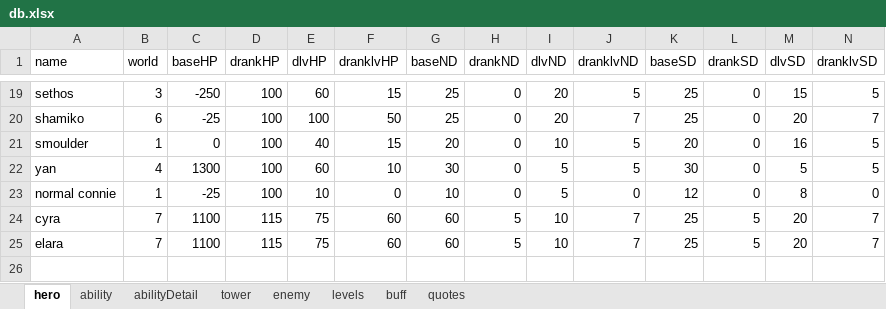
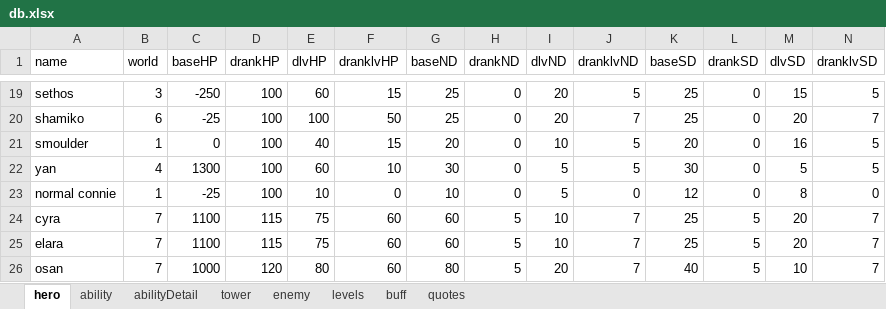
Before and after one commit to AlexP55/CyraBot, an Excel workbook: db/db.xlsx, sheet hero, drawn as a sheet; only a part is shown, gaps mark what is left out; values as stored, in another font and other column widths than the file's, no borders; rows hold the shown columns only; the diff names each change by its address in the sheet, - before the commit and + after, or states it on an @@ line.

Commit message:
New hero Osan

```diff
--- a/db/db.xlsx (sheet hero)
+++ b/db/db.xlsx (sheet hero)
+row 26: osan | 7 | 1000 | 120 | 80 | 60 | 80 | 5 | 20 | 7 | 40 | 5 | 10 | 7
```
Also changed, not shown: sheet ability, sheet abilityDetail, 8 other files.
